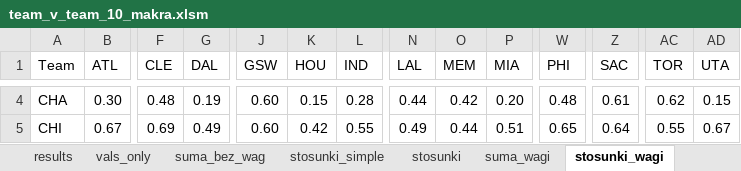
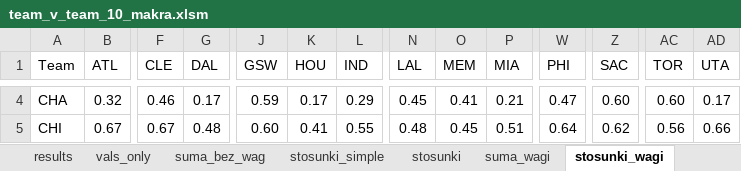
Before and after one commit to Misznik/NBA_Simulator, an Excel workbook: team_v_team_10_makra.xlsm, sheet stosunki_wagi, drawn as a sheet; only a part is shown, gaps mark what is left out; values as stored, in another font and other column widths than the file's, no borders; the diff covers the shown part only; the diff names each change by its address in the sheet, - before the commit and + after, or states it on an @@ line.

```diff
--- a/team_v_team_10_makra.xlsm (sheet stosunki_wagi)
+++ b/team_v_team_10_makra.xlsm (sheet stosunki_wagi)
-B4 (ATL): 0.30
+B4 (ATL): 0.32
-F4 (CLE): 0.48
+F4 (CLE): 0.46
-G4 (DAL): 0.19
+G4 (DAL): 0.17
-J4 (GSW): 0.60
+J4 (GSW): 0.59
-K4 (HOU): 0.15
+K4 (HOU): 0.17
-L4 (IND): 0.28
+L4 (IND): 0.29
-N4 (LAL): 0.44
+N4 (LAL): 0.45
-O4 (MEM): 0.42
+O4 (MEM): 0.41
-P4 (MIA): 0.20
+P4 (MIA): 0.21
-W4 (PHI): 0.48
+W4 (PHI): 0.47
-Z4 (SAC): 0.61
+Z4 (SAC): 0.60
-AC4 (TOR): 0.62
+AC4 (TOR): 0.60
-AD4 (UTA): 0.15
+AD4 (UTA): 0.17
-F5 (CLE): 0.69
+F5 (CLE): 0.67
-G5 (DAL): 0.49
+G5 (DAL): 0.48
-K5 (HOU): 0.42
+K5 (HOU): 0.41
-N5 (LAL): 0.49
+N5 (LAL): 0.48
-O5 (MEM): 0.44
+O5 (MEM): 0.45
-W5 (PHI): 0.65
+W5 (PHI): 0.64
-Z5 (SAC): 0.64
+Z5 (SAC): 0.62
-AC5 (TOR): 0.55
+AC5 (TOR): 0.56
-AD5 (UTA): 0.67
+AD5 (UTA): 0.66
```
Also changed, not shown: 524 edited cells elsewhere in this sheet, sheet suma_wagi, sheet stosunki_wagi_simple, other sheet tabs, formulas that keep their value, team_v_team_15_makra.xlsm, team_v_team_5_makra.xlsm, 17 other files.
